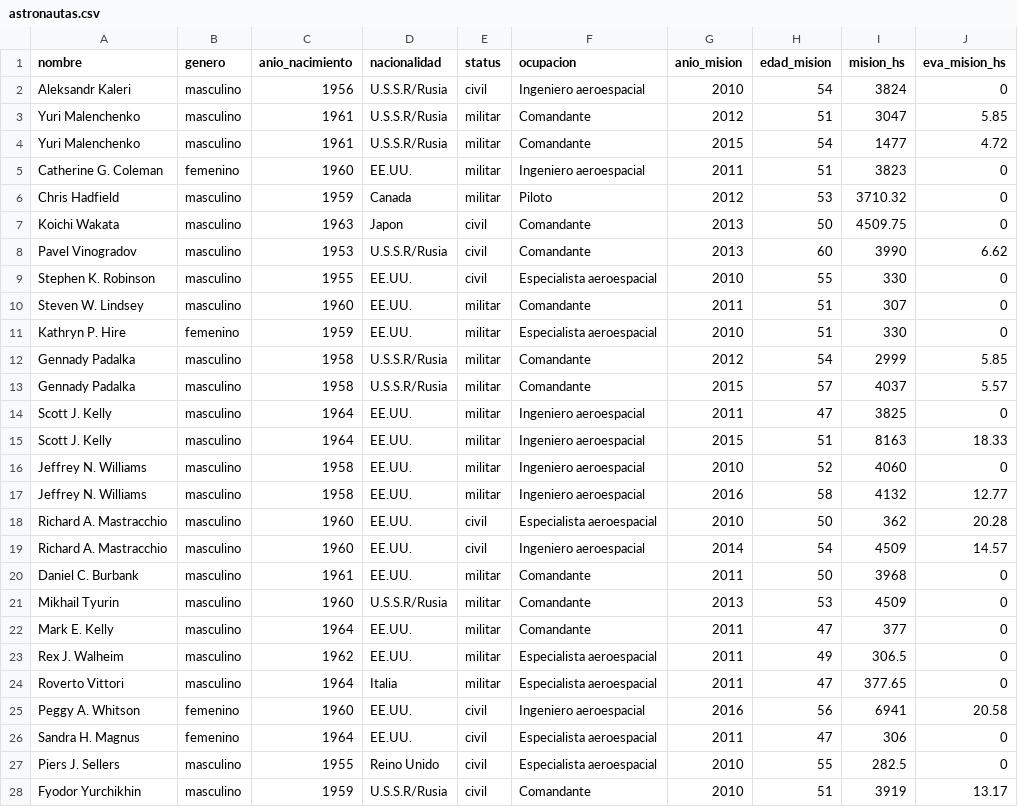
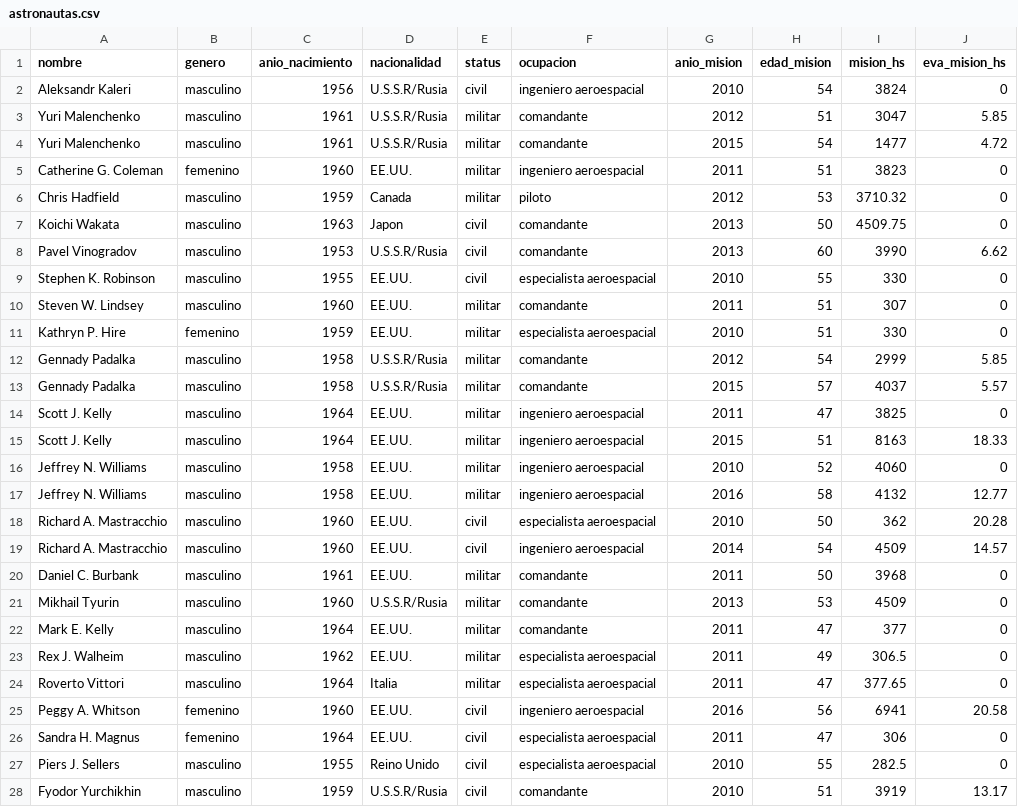
Before and after one commit to ines1024/vd_s1_tp2_Galarza_Kissner, a CSV file: dataviz_1/astronautas.csv, drawn as a sheet; only a part is shown; the diff covers the shown part only.

```diff
--- a/dataviz_1/astronautas.csv
+++ b/dataviz_1/astronautas.csv
@@ -1,28 +1,28 @@
 nombre,genero,anio_nacimiento,nacionalidad,status,ocupacion,anio_mision,edad_mision,mision_hs,eva_mision_hs
-Aleksandr Kaleri,masculino,1956,U.S.S.R/Rusia,civil,Ingeniero aeroespacial,2010,54,3824,0
-Yuri Malenchenko,masculino,1961,U.S.S.R/Rusia,militar,Comandante,2012,51,3047,5.85
-Yuri Malenchenko,masculino,1961,U.S.S.R/Rusia,militar,Comandante,2015,54,1477,4.72
-Catherine G. Coleman,femenino,1960,EE.UU.,militar,Ingeniero aeroespacial,2011,51,3823,0
-Chris Hadfield,masculino,1959,Canada,militar,Piloto,2012,53,3710.32,0
-Koichi Wakata,masculino,1963,Japon,civil,Comandante,2013,50,4509.75,0
-Pavel Vinogradov,masculino,1953,U.S.S.R/Rusia,civil,Comandante,2013,60,3990,6.62
-Stephen K. Robinson,masculino,1955,EE.UU.,civil,Especialista aeroespacial,2010,55,330,0
-Steven W. Lindsey,masculino,1960,EE.UU.,militar,Comandante,2011,51,307,0
-Kathryn P. Hire,femenino,1959,EE.UU.,militar,Especialista aeroespacial,2010,51,330,0
-Gennady Padalka,masculino,1958,U.S.S.R/Rusia,militar,Comandante,2012,54,2999,5.85
-Gennady Padalka,masculino,1958,U.S.S.R/Rusia,militar,Comandante,2015,57,4037,5.57
-Scott J. Kelly,masculino,1964,EE.UU.,militar,Ingeniero aeroespacial,2011,47,3825,0
-Scott J. Kelly,masculino,1964,EE.UU.,militar,Ingeniero aeroespacial,2015,51,8163,18.33
-Jeffrey N. Williams,masculino,1958,EE.UU.,militar,Ingeniero aeroespacial,2010,52,4060,0
-Jeffrey N. Williams,masculino,1958,EE.UU.,militar,Ingeniero aeroespacial,2016,58,4132,12.77
-Richard A. Mastracchio,masculino,1960,EE.UU.,civil,Especialista aeroespacial,2010,50,362,20.28
-Richard A. Mastracchio,masculino,1960,EE.UU.,civil,Ingeniero aeroespacial,2014,54,4509,14.57
-Daniel C. Burbank,masculino,1961,EE.UU.,militar,Comandante,2011,50,3968,0
-Mikhail Tyurin,masculino,1960,U.S.S.R/Rusia,militar,Comandante,2013,53,4509,0
-Mark E. Kelly,masculino,1964,EE.UU.,militar,Comandante,2011,47,377,0
-Rex J. Walheim,masculino,1962,EE.UU.,militar,Especialista aeroespacial,2011,49,306.5,0
-Roverto Vittori,masculino,1964,Italia,militar,Especialista aeroespacial,2011,47,377.65,0
-Peggy A. Whitson,femenino,1960,EE.UU.,civil,Ingeniero aeroespacial,2016,56,6941,20.58
-Sandra H. Magnus,femenino,1964,EE.UU.,civil,Especialista aeroespacial,2011,47,306,0
-Piers J. Sellers,masculino,1955,Reino Unido,civil,Especialista aeroespacial,2010,55,282.5,0
-Fyodor Yurchikhin,masculino,1959,U.S.S.R/Rusia,civil,Comandante,2010,51,3919,13.17
+Aleksandr Kaleri,masculino,1956,U.S.S.R/Rusia,civil,ingeniero aeroespacial,2010,54,3824,0
+Yuri Malenchenko,masculino,1961,U.S.S.R/Rusia,militar,comandante,2012,51,3047,5.85
+Yuri Malenchenko,masculino,1961,U.S.S.R/Rusia,militar,comandante,2015,54,1477,4.72
+Catherine G. Coleman,femenino,1960,EE.UU.,militar,ingeniero aeroespacial,2011,51,3823,0
+Chris Hadfield,masculino,1959,Canada,militar,piloto,2012,53,3710.32,0
+Koichi Wakata,masculino,1963,Japon,civil,comandante,2013,50,4509.75,0
+Pavel Vinogradov,masculino,1953,U.S.S.R/Rusia,civil,comandante,2013,60,3990,6.62
+Stephen K. Robinson,masculino,1955,EE.UU.,civil,especialista aeroespacial,2010,55,330,0
+Steven W. Lindsey,masculino,1960,EE.UU.,militar,comandante,2011,51,307,0
+Kathryn P. Hire,femenino,1959,EE.UU.,militar,especialista aeroespacial,2010,51,330,0
+Gennady Padalka,masculino,1958,U.S.S.R/Rusia,militar,comandante,2012,54,2999,5.85
+Gennady Padalka,masculino,1958,U.S.S.R/Rusia,militar,comandante,2015,57,4037,5.57
+Scott J. Kelly,masculino,1964,EE.UU.,militar,ingeniero aeroespacial,2011,47,3825,0
+Scott J. Kelly,masculino,1964,EE.UU.,militar,ingeniero aeroespacial,2015,51,8163,18.33
+Jeffrey N. Williams,masculino,1958,EE.UU.,militar,ingeniero aeroespacial,2010,52,4060,0
+Jeffrey N. Williams,masculino,1958,EE.UU.,militar,ingeniero aeroespacial,2016,58,4132,12.77
+Richard A. Mastracchio,masculino,1960,EE.UU.,civil,especialista aeroespacial,2010,50,362,20.28
+Richard A. Mastracchio,masculino,1960,EE.UU.,civil,ingeniero aeroespacial,2014,54,4509,14.57
+Daniel C. Burbank,masculino,1961,EE.UU.,militar,comandante,2011,50,3968,0
+Mikhail Tyurin,masculino,1960,U.S.S.R/Rusia,militar,comandante,2013,53,4509,0
+Mark E. Kelly,masculino,1964,EE.UU.,militar,comandante,2011,47,377,0
+Rex J. Walheim,masculino,1962,EE.UU.,militar,especialista aeroespacial,2011,49,306.5,0
+Roverto Vittori,masculino,1964,Italia,militar,especialista aeroespacial,2011,47,377.65,0
+Peggy A. Whitson,femenino,1960,EE.UU.,civil,ingeniero aeroespacial,2016,56,6941,20.58
+Sandra H. Magnus,femenino,1964,EE.UU.,civil,especialista aeroespacial,2011,47,306,0
+Piers J. Sellers,masculino,1955,Reino Unido,civil,especialista aeroespacial,2010,55,282.5,0
+Fyodor Yurchikhin,masculino,1959,U.S.S.R/Rusia,civil,comandante,2010,51,3919,13.17
```
Also changed, not shown: 130 edited cells elsewhere in this file, 3 other files.
